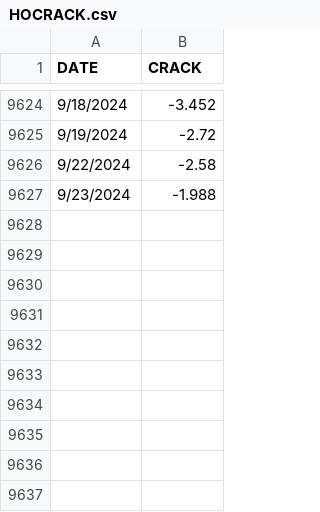
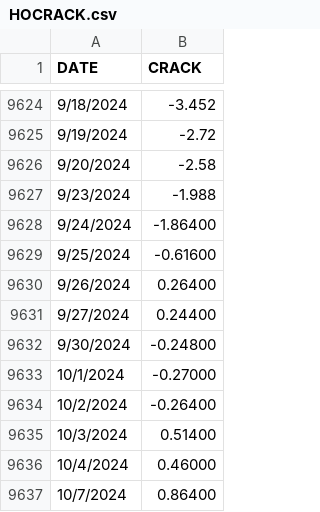
Before and after one commit to willinfante/willinfante.github.io, a CSV file: data/HOCRACK.csv, drawn as a sheet; only a part is shown, gaps mark what is left out.

Commit message:
add new HO data

```diff
--- a/data/HOCRACK.csv
+++ b/data/HOCRACK.csv
@@ -9625,3 +9625,13 @@ DATE,CRACK
 9/19/2024,-2.72
-9/22/2024,-2.58
+9/20/2024,-2.58
 9/23/2024,-1.988
+9/24/2024,-1.86400
+9/25/2024,-0.61600
+9/26/2024,0.26400
+9/27/2024,0.24400
+9/30/2024,-0.24800
+10/1/2024,-0.27000
+10/2/2024,-0.26400
+10/3/2024,0.51400
+10/4/2024,0.46000
+10/7/2024,0.86400
```
